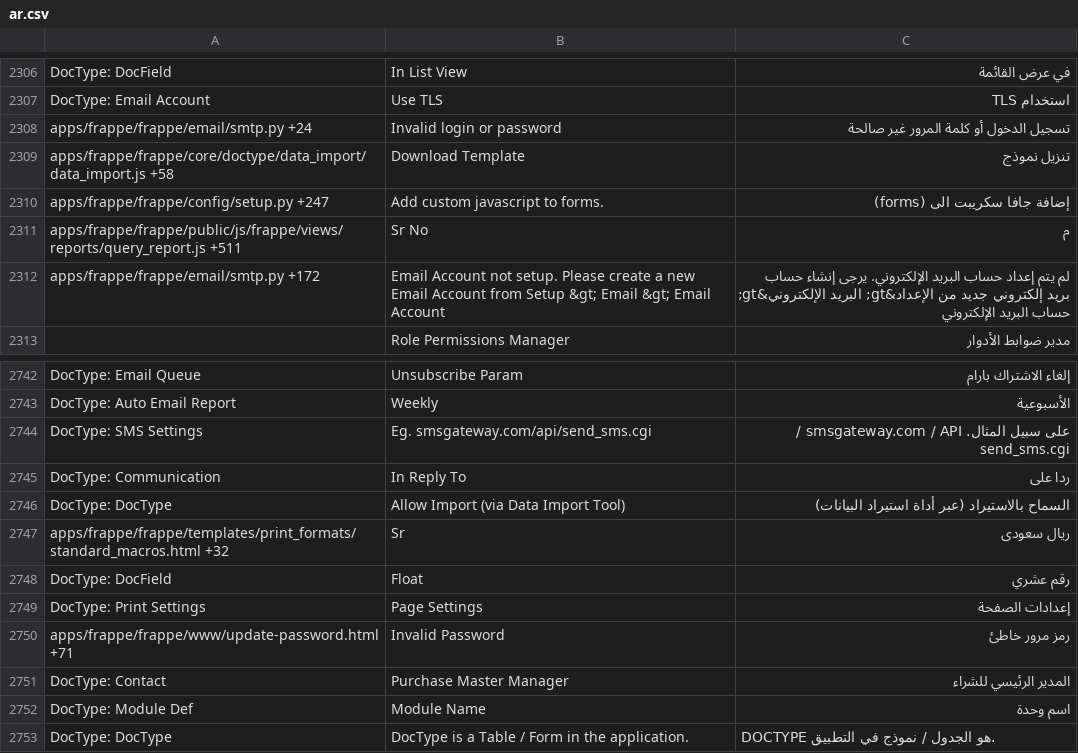
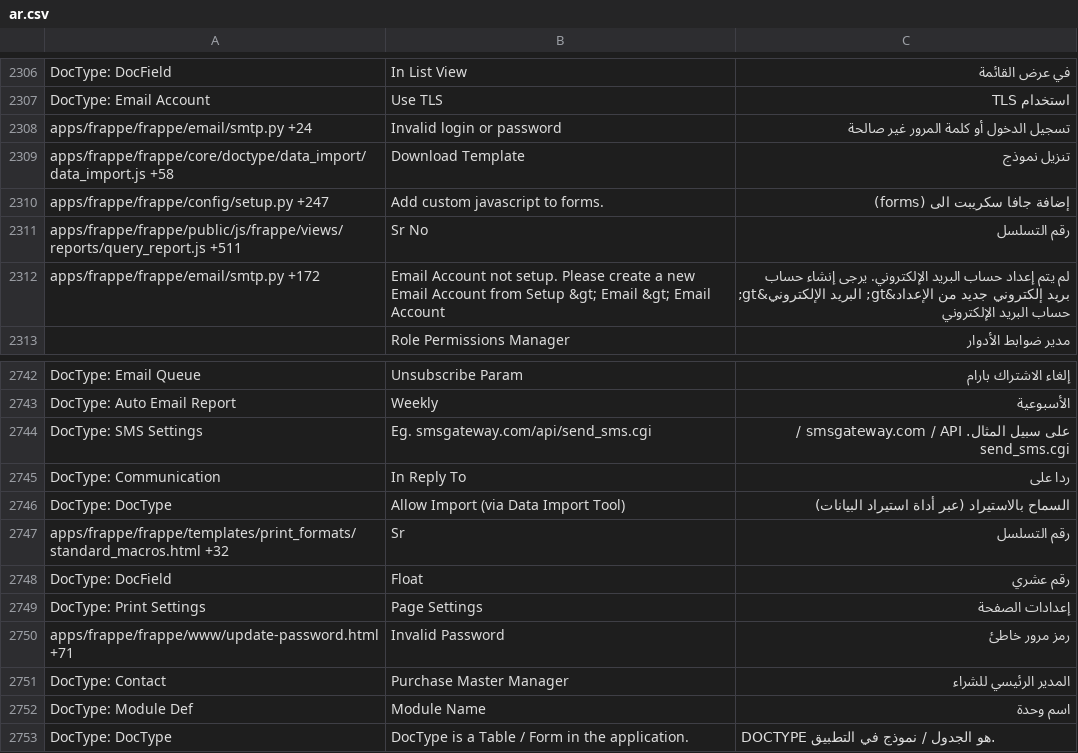
Before and after one commit to experiments001/frappe-sqlite, a CSV file: frappe/translations/ar.csv, drawn as a sheet; only a part is shown, gaps mark what is left out.

Commit message:
Fixed arabic translation for Sr

```diff
--- a/frappe/translations/ar.csv
+++ b/frappe/translations/ar.csv
@@ -2327,3 +2327,3 @@ apps/frappe/frappe/core/doctype/data_import/data_import.js +58,Download Template
 apps/frappe/frappe/config/setup.py +247,Add custom javascript to forms.,إضافة جافا سكريبت الى (forms)
-apps/frappe/frappe/public/js/frappe/views/reports/query_report.js +511,Sr No,م
+apps/frappe/frappe/public/js/frappe/views/reports/query_report.js +511,Sr No, رقم التسلسل
 apps/frappe/frappe/email/smtp.py +172,Email Account not setup. Please create a new Email Account from Setup &gt; Email &gt; Email Account,لم يتم إعداد حساب البريد الإلكتروني. يرجى إنشاء حساب بريد إلكتروني جديد من الإعداد&gt; البريد الإلكتروني&gt; حساب البريد الإلكتروني
@@ -2790,3 +2790,3 @@ DocType: Communication,In Reply To,ردا على
 DocType: DocType,Allow Import (via Data Import Tool),السماح بالاستيراد (عبر أداة استيراد البيانات)
-apps/frappe/frappe/templates/print_formats/standard_macros.html +32,Sr,ريال سعودى
+apps/frappe/frappe/templates/print_formats/standard_macros.html +32,Sr, رقم التسلسل
 DocType: DocField,Float,رقم عشري
```
